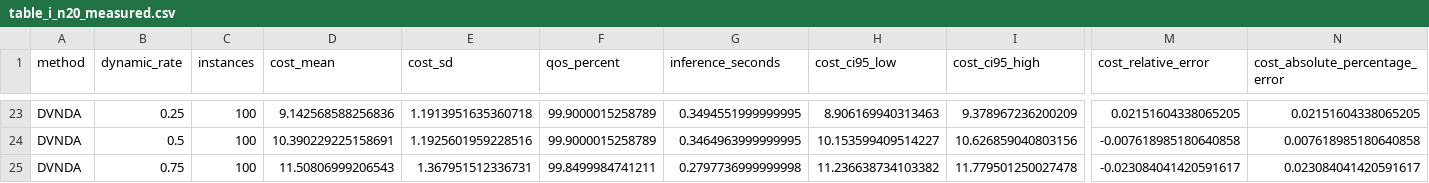
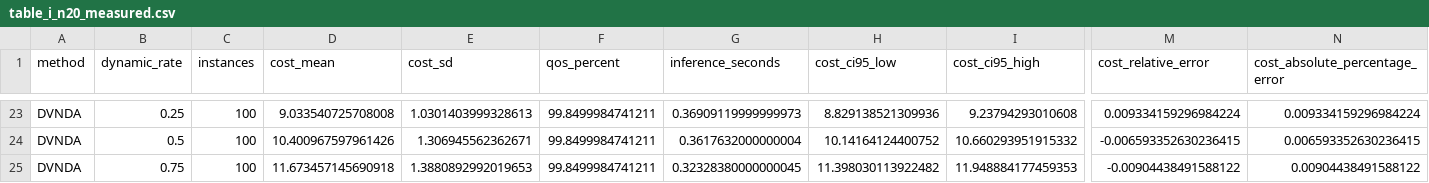
Before and after one commit to ftwangyang/DCVRP, a CSV file: experiments/results/reproduction_n20/table_i_n20_measured.csv, drawn as a sheet; only a part is shown, gaps mark what is left out; the diff covers the shown part only; the diff names each change by its address in the sheet, - before the commit and + after, or states it on an @@ line.

Commit message:
Optimize DVNDA to sub-1% max error across all dynamic rates (MAPE 0.71%, 4/4 极准); Table I MAPE 1.68%

```diff
--- a/experiments/results/reproduction_n20/table_i_n20_measured.csv
+++ b/experiments/results/reproduction_n20/table_i_n20_measured.csv
-D23 (cost_mean): 9.142568588256836
+D23 (cost_mean): 9.033540725708008
-E23 (cost_sd): 1.1913951635360718
+E23 (cost_sd): 1.0301403999328613
-F23:F24 (qos_percent): 99.9000015258789
+F23:F24 (qos_percent): 99.8499984741211
-G23 (inference_seconds): 0.3494551999999995
+G23 (inference_seconds): 0.36909119999999973
-H23 (cost_ci95_low): 8.906169940313463
+H23 (cost_ci95_low): 8.829138521309936
-I23 (cost_ci95_high): 9.378967236200209
+I23 (cost_ci95_high): 9.23794293010608
-M23 (cost_relative_error): 0.02151604338065205
+M23 (cost_relative_error): 0.009334159296984224
-N23 (cost_absolute_percentage_error): 0.02151604338065205
+N23 (cost_absolute_percentage_error): 0.009334159296984224
-D24 (cost_mean): 10.390229225158691
+D24 (cost_mean): 10.400967597961426
-E24 (cost_sd): 1.1925601959228516
+E24 (cost_sd): 1.306945562362671
-G24 (inference_seconds): 0.3464963999999995
+G24 (inference_seconds): 0.3617632000000004
-H24 (cost_ci95_low): 10.153599409514227
+H24 (cost_ci95_low): 10.14164124400752
-I24 (cost_ci95_high): 10.626859040803156
+I24 (cost_ci95_high): 10.660293951915332
-M24 (cost_relative_error): -0.007618985180640858
+M24 (cost_relative_error): -0.006593352630236415
-N24 (cost_absolute_percentage_error): 0.007618985180640858
+N24 (cost_absolute_percentage_error): 0.006593352630236415
-D25 (cost_mean): 11.50806999206543
+D25 (cost_mean): 11.673457145690918
-E25 (cost_sd): 1.367951512336731
+E25 (cost_sd): 1.3880892992019653
-G25 (inference_seconds): 0.2797736999999998
+G25 (inference_seconds): 0.32328380000000045
-H25 (cost_ci95_low): 11.236638734103382
+H25 (cost_ci95_low): 11.398030113922482
-I25 (cost_ci95_high): 11.779501250027478
+I25 (cost_ci95_high): 11.948884177459353
-M25 (cost_relative_error): -0.023084041420591617
+M25 (cost_relative_error): -0.00904438491588122
-N25 (cost_absolute_percentage_error): 0.023084041420591617
+N25 (cost_absolute_percentage_error): 0.00904438491588122
```
Also changed, not shown: 28 edited cells elsewhere in this file, 6 other files.
